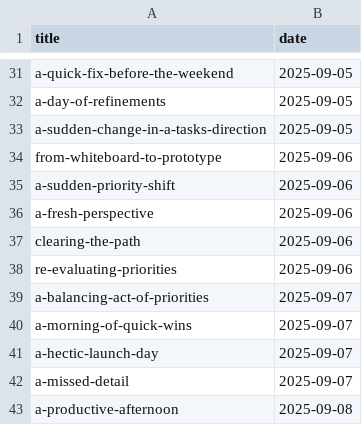
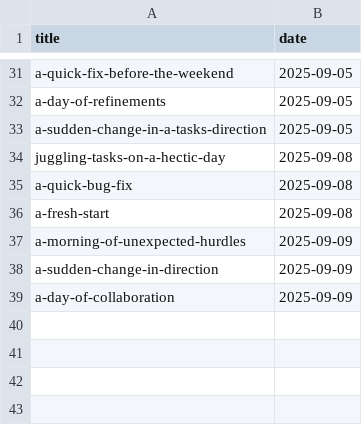
Before and after one commit to muhfaris/english-vocabulary, a CSV file: stories.csv, drawn as a sheet; only a part is shown, gaps mark what is left out.

```diff
--- a/stories.csv
+++ b/stories.csv
@@ -33,11 +33,7 @@ a-day-of-refinements,2025-09-05
 a-sudden-change-in-a-tasks-direction,2025-09-05
-from-whiteboard-to-prototype,2025-09-06
-a-sudden-priority-shift,2025-09-06
-a-fresh-perspective,2025-09-06
-clearing-the-path,2025-09-06
-re-evaluating-priorities,2025-09-06
-a-balancing-act-of-priorities,2025-09-07
-a-morning-of-quick-wins,2025-09-07
-a-hectic-launch-day,2025-09-07
-a-missed-detail,2025-09-07
-a-productive-afternoon,2025-09-08
+juggling-tasks-on-a-hectic-day,2025-09-08
+a-quick-bug-fix,2025-09-08
+a-fresh-start,2025-09-08
+a-morning-of-unexpected-hurdles,2025-09-09
+a-sudden-change-in-direction,2025-09-09
+a-day-of-collaboration,2025-09-09
```
Also changed, not shown: 3 other files.
